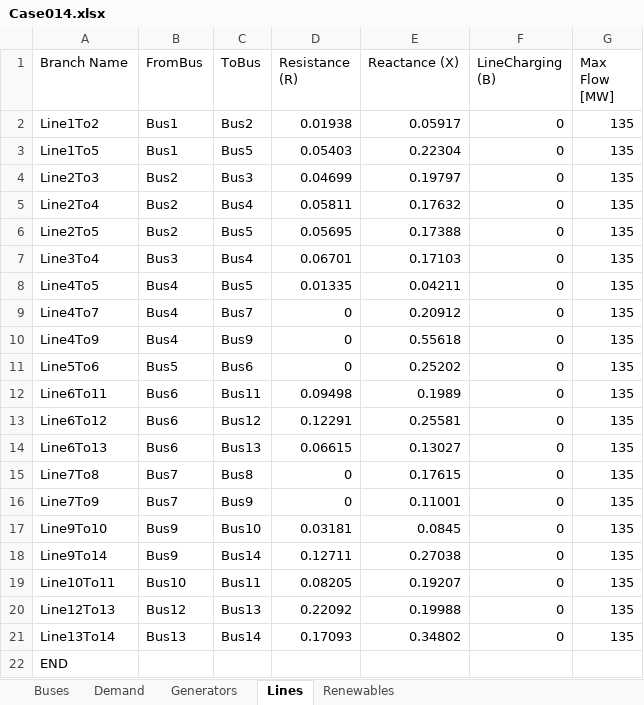
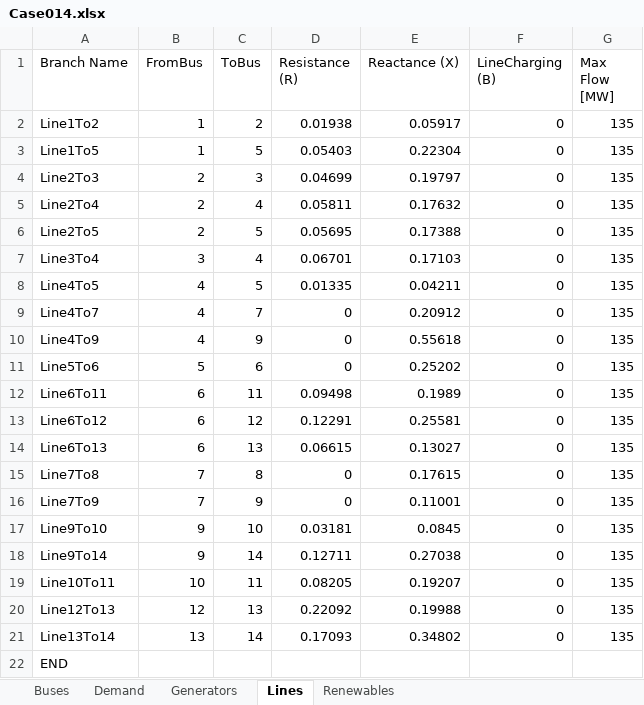
Before and after one commit to SebaVillagra00/IEE3323--Operacion-Economica-Sistemas-Electricos, an Excel workbook: UnitCommitment (T2)/Case014.xlsx, sheet Lines, drawn as a sheet; values as stored, in another font and other column widths than the file's, no borders; charts and pictures not drawn; the diff names each change by its address in the sheet, - before the commit and + after, or states it on an @@ line.

Commit message:
ActualizacionCASE014.XLSX
Se cambian todos los
"BusN" por N

```diff
--- a/UnitCommitment (T2)/Case014.xlsx (sheet Lines)
+++ b/UnitCommitment (T2)/Case014.xlsx (sheet Lines)
-B2:B3 (FromBus): Bus1
+B2:B3 (FromBus): 1
-C2 (ToBus): Bus2
+C2 (ToBus): 2
-C3 (ToBus): Bus5
+C3 (ToBus): 5
-B4:B6 (FromBus): Bus2
+B4:B6 (FromBus): 2
-C4 (ToBus): Bus3
+C4 (ToBus): 3
-C5 (ToBus): Bus4
+C5 (ToBus): 4
-C6 (ToBus): Bus5
+C6 (ToBus): 5
-B7 (FromBus): Bus3
+B7 (FromBus): 3
-C7 (ToBus): Bus4
+C7 (ToBus): 4
-B8:B10 (FromBus): Bus4
+B8:B10 (FromBus): 4
-C8 (ToBus): Bus5
+C8 (ToBus): 5
-C9 (ToBus): Bus7
+C9 (ToBus): 7
-C10 (ToBus): Bus9
+C10 (ToBus): 9
-B11 (FromBus): Bus5
+B11 (FromBus): 5
-C11 (ToBus): Bus6
+C11 (ToBus): 6
-B12:B14 (FromBus): Bus6
+B12:B14 (FromBus): 6
-C12 (ToBus): Bus11
+C12 (ToBus): 11
-C13 (ToBus): Bus12
+C13 (ToBus): 12
-C14 (ToBus): Bus13
+C14 (ToBus): 13
-B15:B16 (FromBus): Bus7
+B15:B16 (FromBus): 7
-C15 (ToBus): Bus8
+C15 (ToBus): 8
-C16 (ToBus): Bus9
+C16 (ToBus): 9
-B17:B18 (FromBus): Bus9
+B17:B18 (FromBus): 9
-C17 (ToBus): Bus10
+C17 (ToBus): 10
-C18 (ToBus): Bus14
+C18 (ToBus): 14
-B19 (FromBus): Bus10
+B19 (FromBus): 10
-C19 (ToBus): Bus11
+C19 (ToBus): 11
-B20 (FromBus): Bus12
+B20 (FromBus): 12
-C20 (ToBus): Bus13
+C20 (ToBus): 13
-B21 (FromBus): Bus13
+B21 (FromBus): 13
-C21 (ToBus): Bus14
+C21 (ToBus): 14
```
Also changed, not shown: sheet Buses, sheet Demand, sheet Generators, charts or pictures, 1 other file.
